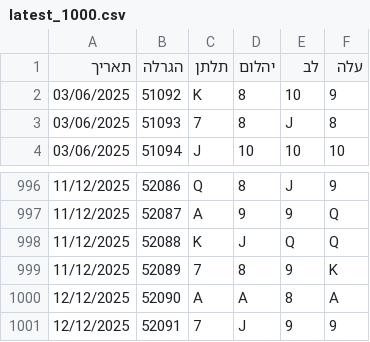
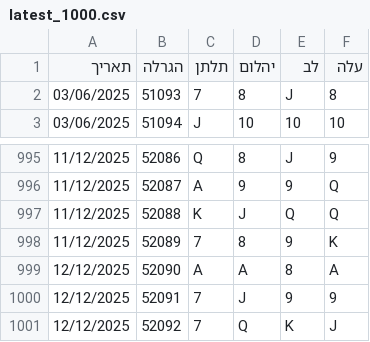
Before and after one commit to laly100/chance-feed, a CSV file: mini/latest_1000.csv, drawn as a sheet; only a part is shown, gaps mark what is left out.

```diff
--- a/mini/latest_1000.csv
+++ b/mini/latest_1000.csv
@@ -1,3 +1,2 @@
 תאריך,הגרלה,תלתן,יהלום,לב,עלה
-03/06/2025,51092,K,8,10,9,
 03/06/2025,51093,7,8,J,8,
@@ -1001 +1000,2 @@
 12/12/2025,52091,7,J,9,9,
+12/12/2025,52092,7,Q,K,J,
```
Also changed, not shown: chance0.csv, mini/latest_2000.csv, 2 other files.
